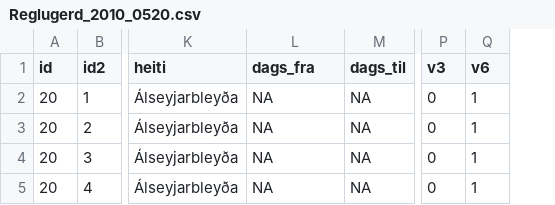
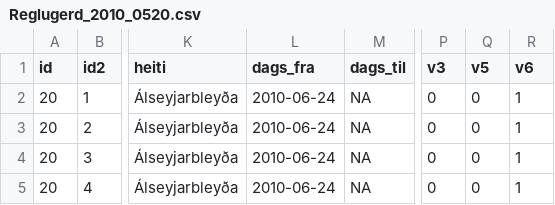
Before and after one commit to sigurdurthorjonsson/gisland, a CSV file: inst/extdata/Reglugerd_2010_0520.csv, drawn as a sheet; only a part is shown, gaps mark what is left out; the diff names each change by its address in the sheet, - before the commit and + after, or states it on an @@ line.

```diff
--- a/inst/extdata/Reglugerd_2010_0520.csv
+++ b/inst/extdata/Reglugerd_2010_0520.csv
+column Q (v5), rows 2-5: all 0
-L2:L5 (dags_fra): NA
+L2:L5 (dags_fra): 2010-06-24
```
Also changed, not shown: inst/extdata/Reglugerd_2004_0202.csv, inst/extdata/Reglugerd_2005_1140.csv, 39 other files.
